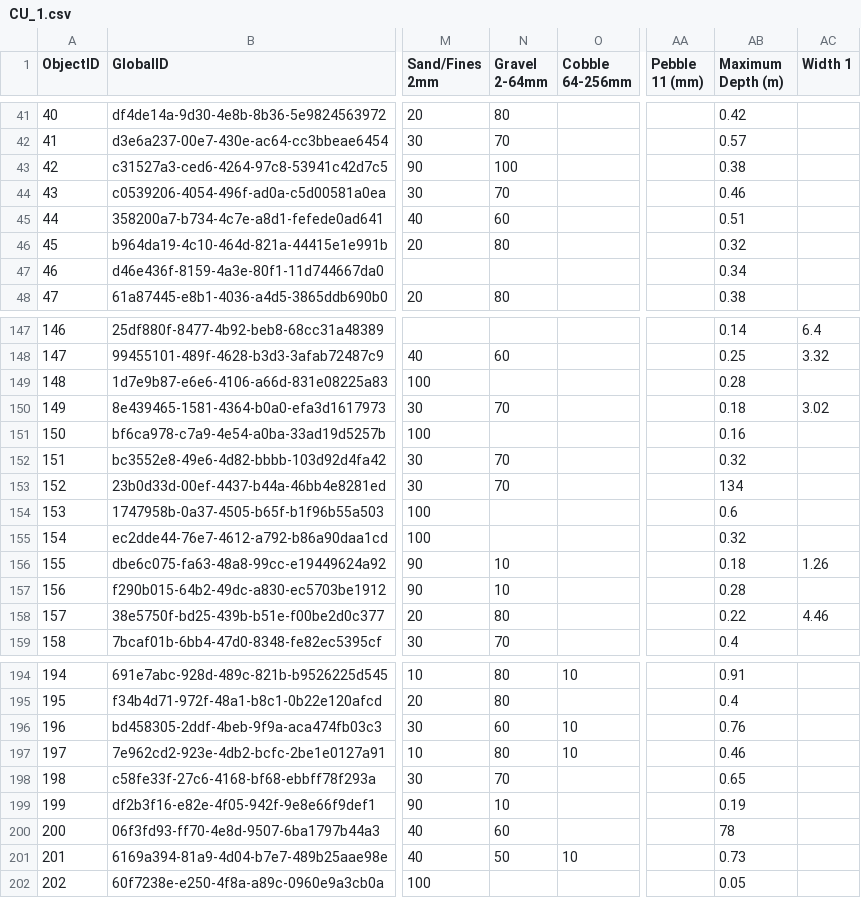
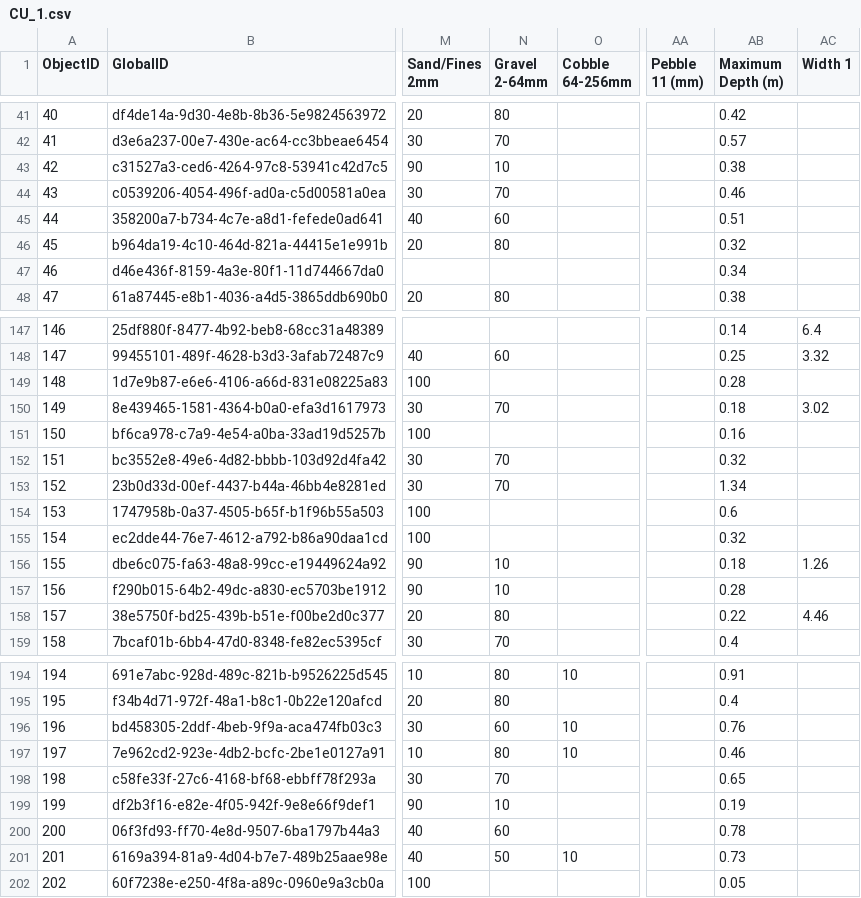
Before and after one commit to rcarmichael3/DASH, a CSV file: data/raw/dash2019/BigSprings_Survey123_2019/CU_1.csv, drawn as a sheet; only a part is shown, gaps mark what is left out; the diff names each change by its address in the sheet, - before the commit and + after, or states it on an @@ line.

Commit message:
fixed minor bugs in dashQAQC() and compileQAQC(); started fixing identified data issues

```diff
--- a/data/raw/dash2019/BigSprings_Survey123_2019/CU_1.csv
+++ b/data/raw/dash2019/BigSprings_Survey123_2019/CU_1.csv
-N43 (Gravel 2-64mm): 100
+N43 (Gravel 2-64mm): 10
-AB153 (Maximum Depth (m)): 134
+AB153 (Maximum Depth (m)): 1.34
-AB200 (Maximum Depth (m)): 78
+AB200 (Maximum Depth (m)): 0.78
```
Also changed, not shown: 2 other files.
